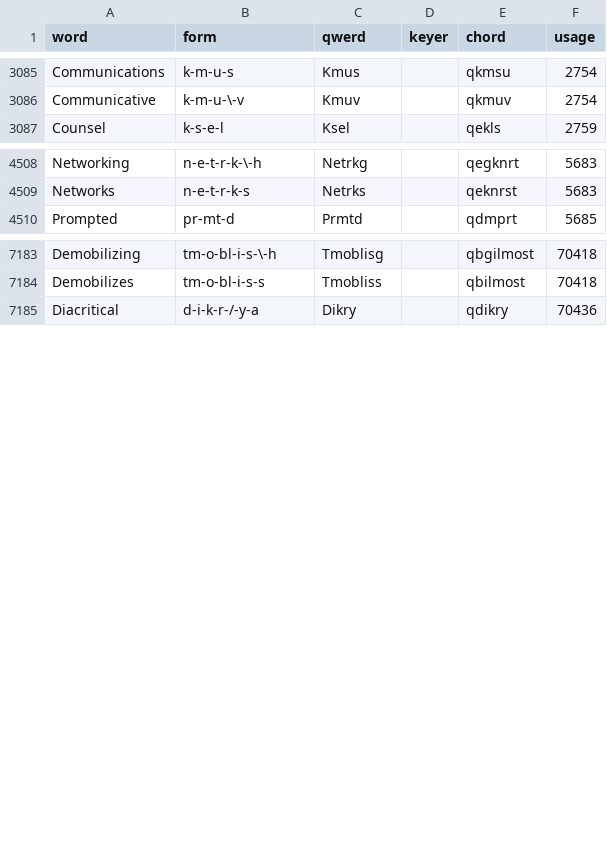
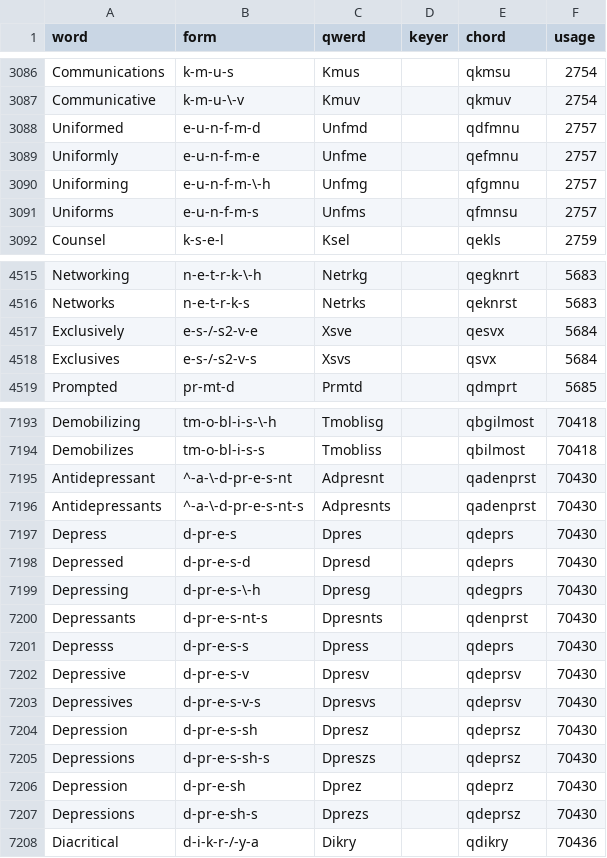
Before and after one commit to codepoke-kk/qwertigraphy, a CSV file: qwertigraph/dictionaries/anniversary_supplement.csv, drawn as a sheet; only a part is shown, gaps mark what is left out; the diff covers the shown part only; the diff names each change by its address in the sheet, - before the commit and + after, or states it on an @@ line.

```diff
--- a/qwertigraph/dictionaries/anniversary_supplement.csv
+++ b/qwertigraph/dictionaries/anniversary_supplement.csv
+row 3088: Uniformed | e-u-n-f-m-d | Unfmd |  | qdfmnu | 2757
+row 3089: Uniformly | e-u-n-f-m-e | Unfme |  | qefmnu | 2757
+row 3090: Uniforming | e-u-n-f-m-\-h | Unfmg |  | qfgmnu | 2757
+row 3091: Uniforms | e-u-n-f-m-s | Unfms |  | qfmnsu | 2757
+row 4517: Exclusively | e-s-/-s2-v-e | Xsve |  | qesvx | 5684
+row 4518: Exclusives | e-s-/-s2-v-s | Xsvs |  | qsvx | 5684
+row 7195: Antidepressant | ^-a-\-d-pr-e-s-nt | Adpresnt |  | qadenprst | 70430
+row 7196: Antidepressants | ^-a-\-d-pr-e-s-nt-s | Adpresnts |  | qadenprst | 70430
+row 7197: Depress | d-pr-e-s | Dpres |  | qdeprs | 70430
+row 7198: Depressed | d-pr-e-s-d | Dpresd |  | qdeprs | 70430
+row 7199: Depressing | d-pr-e-s-\-h | Dpresg |  | qdegprs | 70430
+row 7200: Depressants | d-pr-e-s-nt-s | Dpresnts |  | qdenprst | 70430
+row 7201: Depresss | d-pr-e-s-s | Dpress |  | qdeprs | 70430
+row 7202: Depressive | d-pr-e-s-v | Dpresv |  | qdeprsv | 70430
+row 7203: Depressives | d-pr-e-s-v-s | Dpresvs |  | qdeprsv | 70430
+row 7204: Depression | d-pr-e-s-sh | Dpresz |  | qdeprsz | 70430
+row 7205: Depressions | d-pr-e-s-sh-s | Dpreszs |  | qdeprsz | 70430
+row 7206: Depression | d-pr-e-sh | Dprez |  | qdeprz | 70430
+row 7207: Depressions | d-pr-e-sh-s | Dprezs |  | qdeprsz | 70430
```
Also changed, not shown: 4 added rows elsewhere in this file, qwertigraph/dictionaries/anniversary_cmu.csv, qwertigraph/dictionaries/anniversary_core.csv, 1 other file.
